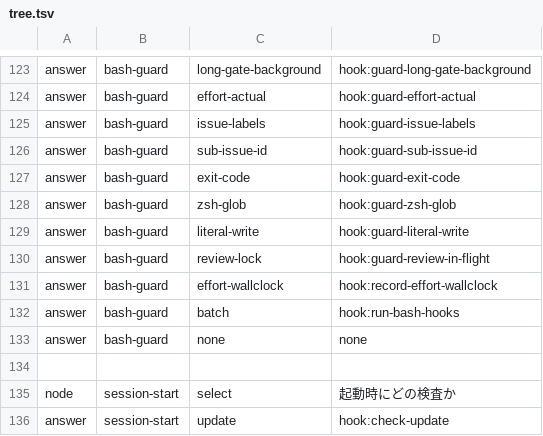
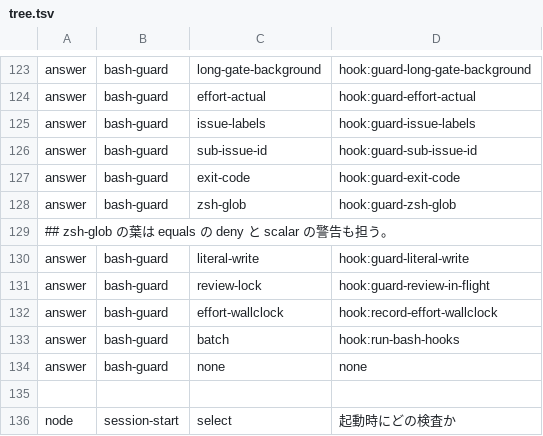
Before and after one commit to feel-flow/ff-dev-toolkit, a TSV file: plugins/ff-dev-toolkit/scripts/decision-tree/tree.tsv, drawn as a sheet; only a part is shown, gaps mark what is left out; the shorter side is filled out with more unchanged rows.

Commit message:
sync: feelflow-plugins f68ace89 を反映
- release: ff-dev-toolkit v0.139.0
- feat(#1831): Jevで知識候補を既存原則・不変条件・実測へ分類する (#1950)
- docs(#1928): bundleの固定費を一度だけ見積もり・記録する (#1949)
- fix(#1942): zshの未引用変数とequals展開を検出する (#1948)
- docs: #1897 観測台帳の対策完了遷移と既存エントリを揃える (#1946)
- fix(#1737): 固定 PATH の復旧手順と git 直書き検査を整備
- fix(#1728): 変異未到達の診断と変異注入規定の参照を揃える (#1944)

```diff
--- a/plugins/ff-dev-toolkit/scripts/decision-tree/tree.tsv
+++ b/plugins/ff-dev-toolkit/scripts/decision-tree/tree.tsv
@@ -128,2 +128,3 @@ answer	bash-guard	exit-code	hook:guard-exit-code
 answer	bash-guard	zsh-glob	hook:guard-zsh-glob
+## zsh-glob の葉は equals の deny と scalar の警告も担う。
 answer	bash-guard	literal-write	hook:guard-literal-write
```
Also changed, not shown: 56 other files.
